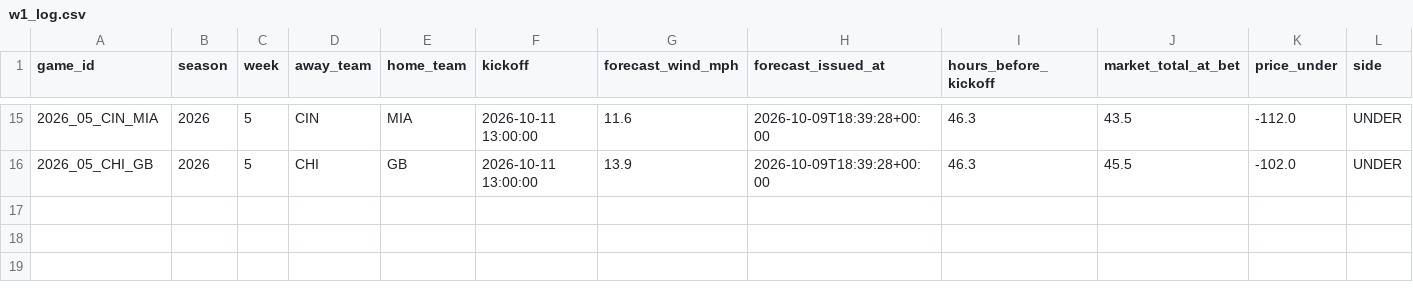
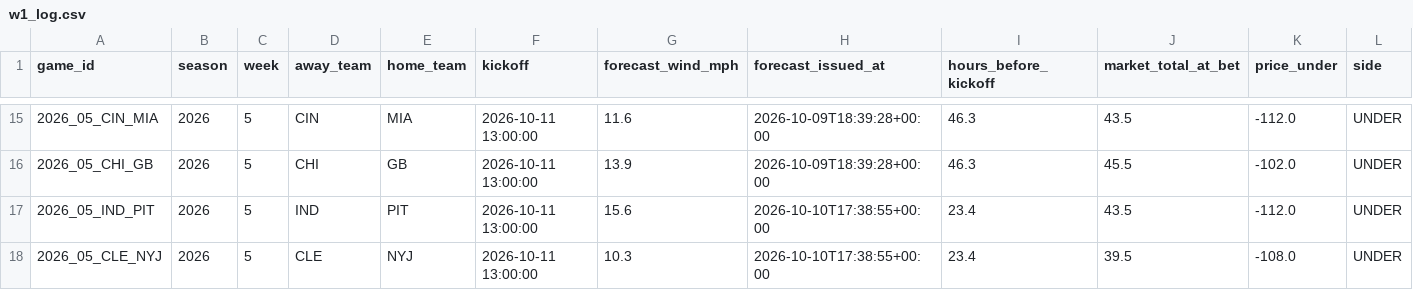
Before and after one commit to grantmelton30/fourth-down-forecast, a CSV file: nfl-model/data/w1_log.csv, drawn as a sheet; only a part is shown, gaps mark what is left out; rows hold the shown columns only; the diff names each change by its address in the sheet, - before the commit and + after, or states it on an @@ line.

```diff
--- a/nfl-model/data/w1_log.csv
+++ b/nfl-model/data/w1_log.csv
+row 17: 2026_05_IND_PIT | 2026 | 5 | IND | PIT | 2026-10-11 13:00:00 | 15.6 | 2026-10-10T17:38:55+00:00 | 23.4 | 43.5 | -112.0 | UNDER
+row 18: 2026_05_CLE_NYJ | 2026 | 5 | CLE | NYJ | 2026-10-11 13:00:00 | 10.3 | 2026-10-10T17:38:55+00:00 | 23.4 | 39.5 | -108.0 | UNDER
```
Also changed, not shown: ncaa-model/data/p1_log.csv, 3 other files.
